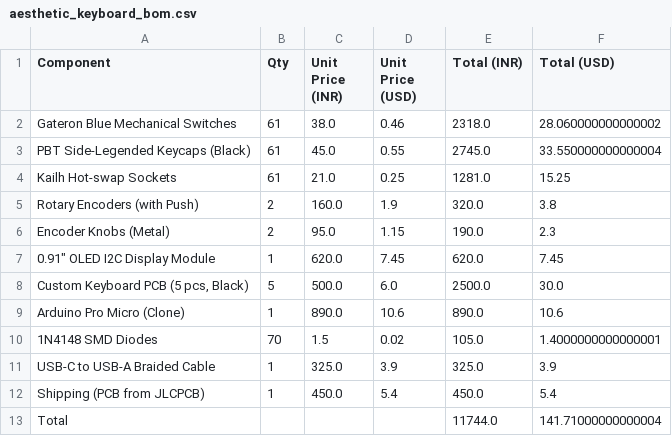
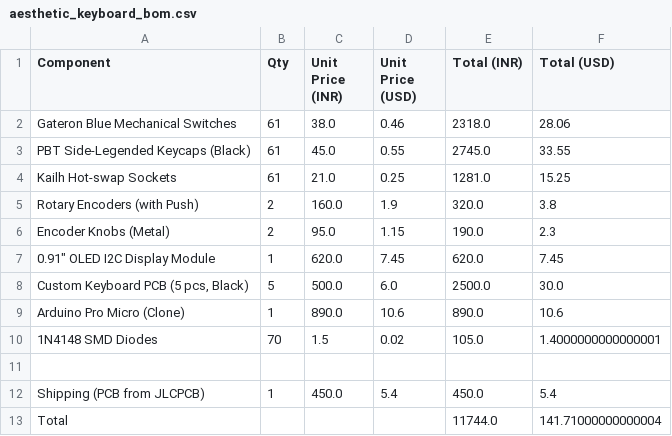
Before and after one commit to Kevalpattani63/Keval_Board, a CSV file: aesthetic_keyboard_bom.csv, drawn as a sheet.

Commit message:
Update aesthetic_keyboard_bom.csv

```diff
--- a/aesthetic_keyboard_bom.csv
+++ b/aesthetic_keyboard_bom.csv
@@ -1,4 +1,4 @@
 Component,Qty,Unit Price (INR),Unit Price (USD),Total (INR),Total (USD)
-Gateron Blue Mechanical Switches,61,38.0,0.46,2318.0,28.060000000000002
-PBT Side-Legended Keycaps (Black),61,45.0,0.55,2745.0,33.550000000000004
+Gateron Blue Mechanical Switches,61,38.0,0.46,2318.0,28.06
+PBT Side-Legended Keycaps (Black),61,45.0,0.55,2745.0,33.55
 Kailh Hot‑swap Sockets,61,21.0,0.25,1281.0,15.25
@@ -10,3 +10,3 @@ Arduino Pro Micro (Clone),1,890.0,10.6,890.0,10.6
 1N4148 SMD Diodes,70,1.5,0.02,105.0,1.4000000000000001
-USB-C to USB-A Braided Cable,1,325.0,3.9,325.0,3.9
+
 Shipping (PCB from JLCPCB),1,450.0,5.4,450.0,5.4
```
